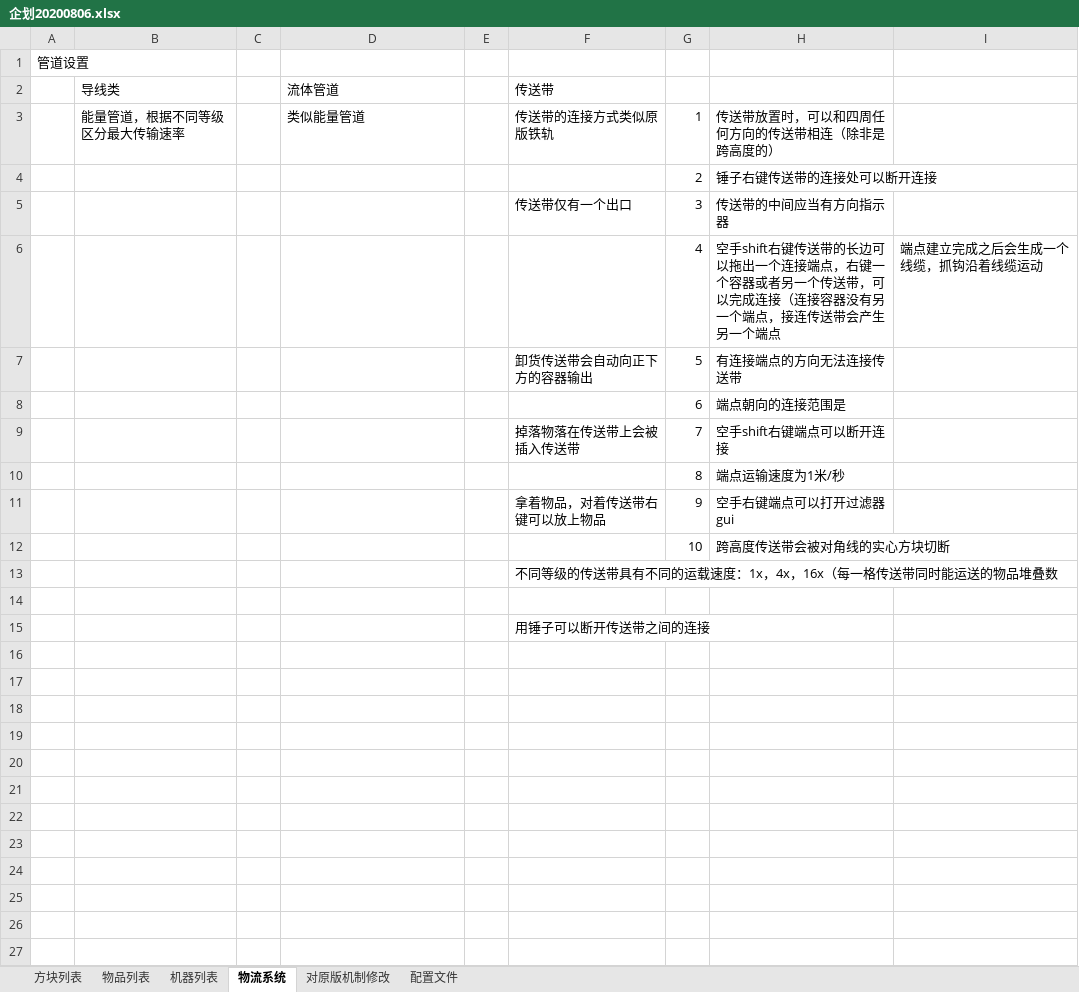
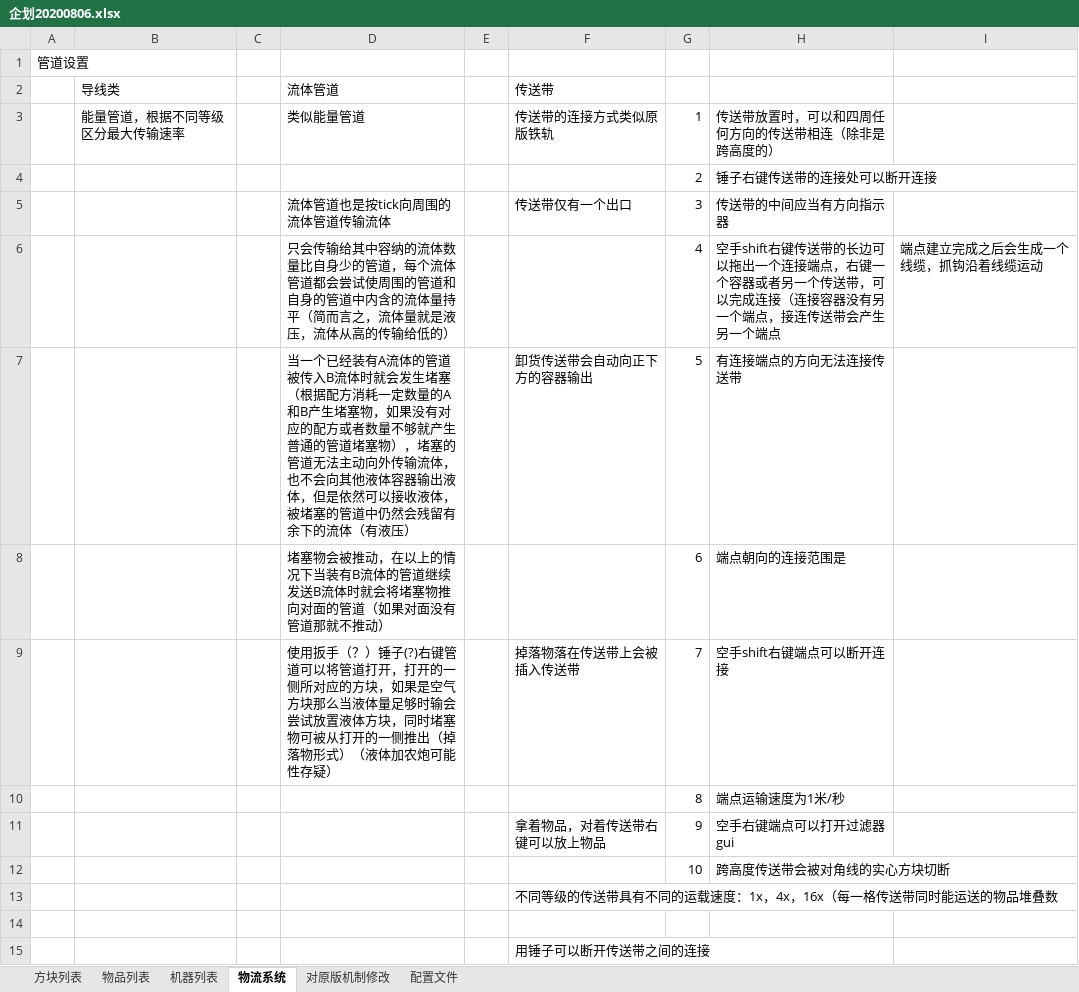
Before and after one commit to M-F-R-F/micro_machinery, an Excel workbook: 参考/资料/企划20200806.xlsx, sheet 物流系统, drawn as a sheet; values as stored, in another font and other column widths than the file's, no borders; charts and pictures not drawn; the diff names each change by its address in the sheet, - before the commit and + after, or states it on an @@ line.

Commit message:
pipe

```diff
--- a/参考/资料/企划20200806.xlsx (sheet 物流系统)
+++ b/参考/资料/企划20200806.xlsx (sheet 物流系统)
-D5: (empty)
+D5: 流体管道也是按tick向周围的流体管道传输流体
-D6: (empty)
+D6: 只会传输给其中容纳的流体数量比自身少的管道，每个流体管道都会尝试使周围的管道和自身的管道中内含的流体量持平（简而言之，流体量就是液压，流体从高的传输给低的）
-D7: (empty)
+D7: 当一个已经装有A流体的管道被传入B流体时就会发生堵塞（根据配方消耗一定数量的A和B产生堵塞物，如果没有对应的配方或者数量不够就产生普通的管道堵塞物），堵塞的管道无法主动向外传输流体，也不会向其他液体容器输出液体，但是依然可以接收液体，被堵塞的管道中仍然会残留有余下的流体（有液压）
-D8: (empty)
+D8: 堵塞物会被推动，在以上的情况下当装有B流体的管道继续发送B流体时就会将堵塞物推向对面的管道（如果对面没有管道那就不推动）
-D9: (empty)
+D9: 使用扳手（？）锤子(?)右键管道可以将管道打开，打开的一侧所对应的方块，如果是空气方块那么当液体量足够时输会尝试放置液体方块，同时堵塞物可被从打开的一侧推出（掉落物形式）（液体加农炮可能性存疑）
```
Also changed, not shown: charts or pictures.
